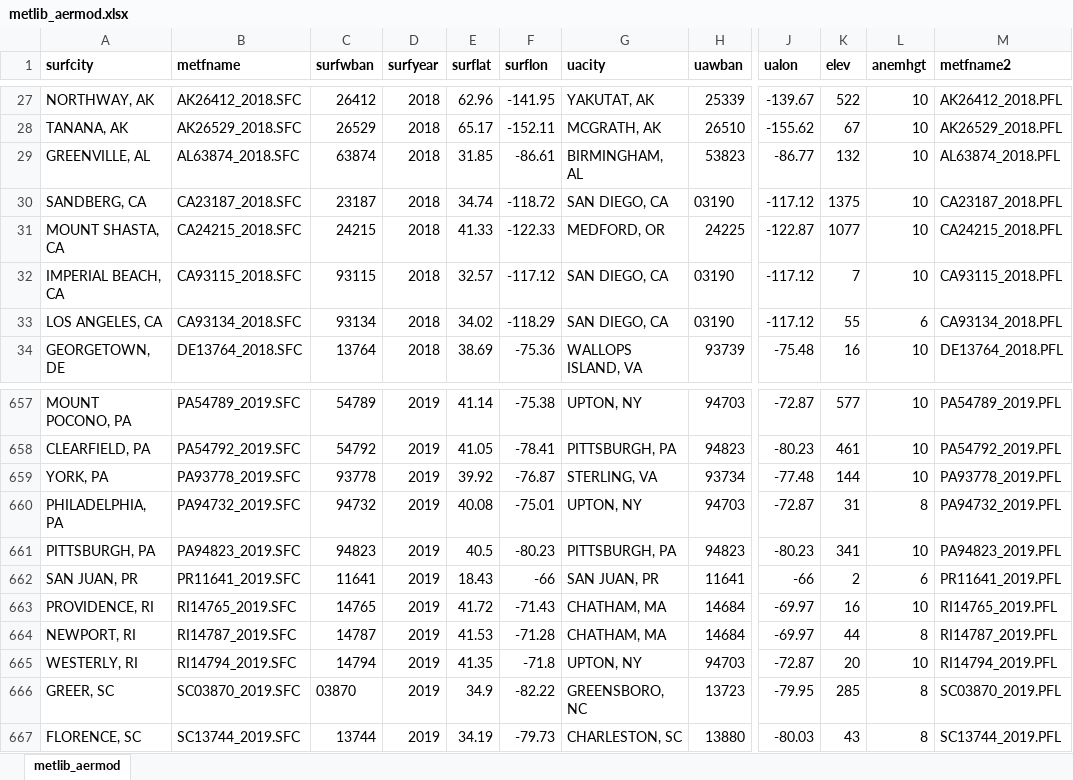
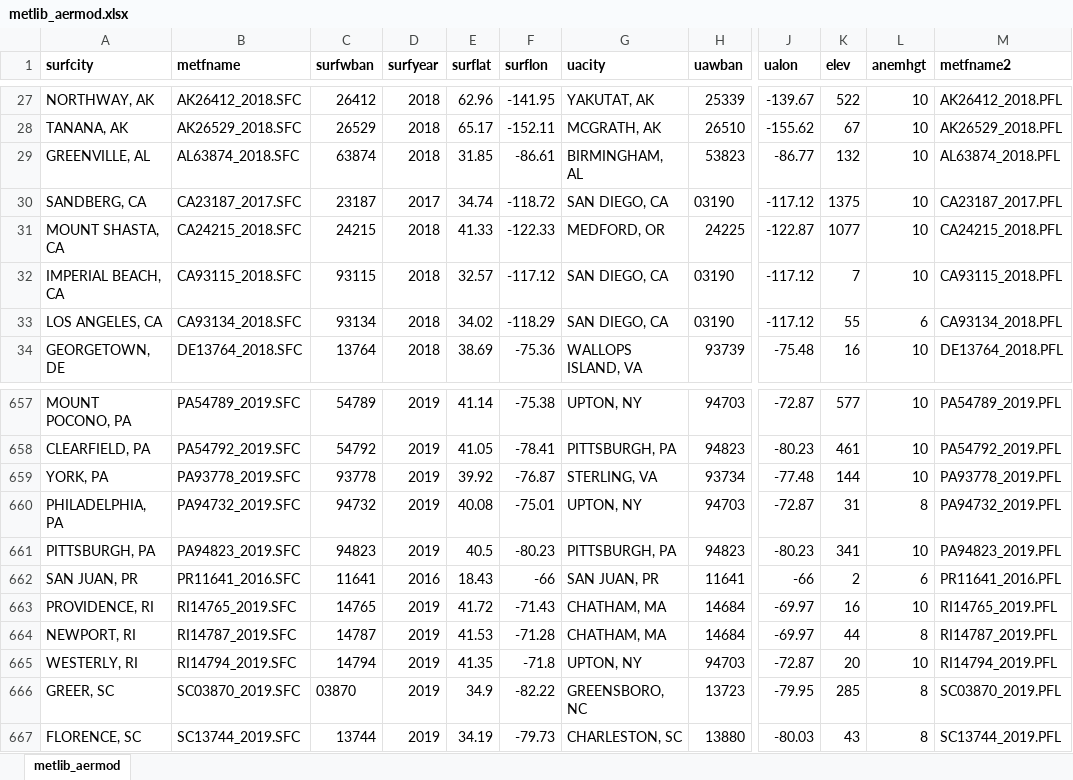
Before and after one commit to USEPA/HEM5, an Excel workbook: resources/metlib_aermod.xlsx, sheet metlib_aermod, drawn as a sheet; only a part is shown, gaps mark what is left out; values as stored, in another font and other column widths than the file's, no borders; the diff names each change by its address in the sheet, - before the commit and + after, or states it on an @@ line.

Commit message:
updates to surfyear and filenames in metlib

```diff
--- a/resources/metlib_aermod.xlsx (sheet metlib_aermod)
+++ b/resources/metlib_aermod.xlsx (sheet metlib_aermod)
-B30 (metfname): CA23187_2018.SFC
+B30 (metfname): CA23187_2017.SFC
-D30 (surfyear): 2018
+D30 (surfyear): 2017
-M30 (metfname2): CA23187_2018.PFL
+M30 (metfname2): CA23187_2017.PFL
-B662 (metfname): PR11641_2019.SFC
+B662 (metfname): PR11641_2016.SFC
-D662 (surfyear): 2019
+D662 (surfyear): 2016
-M662 (metfname2): PR11641_2019.PFL
+M662 (metfname2): PR11641_2016.PFL
```
